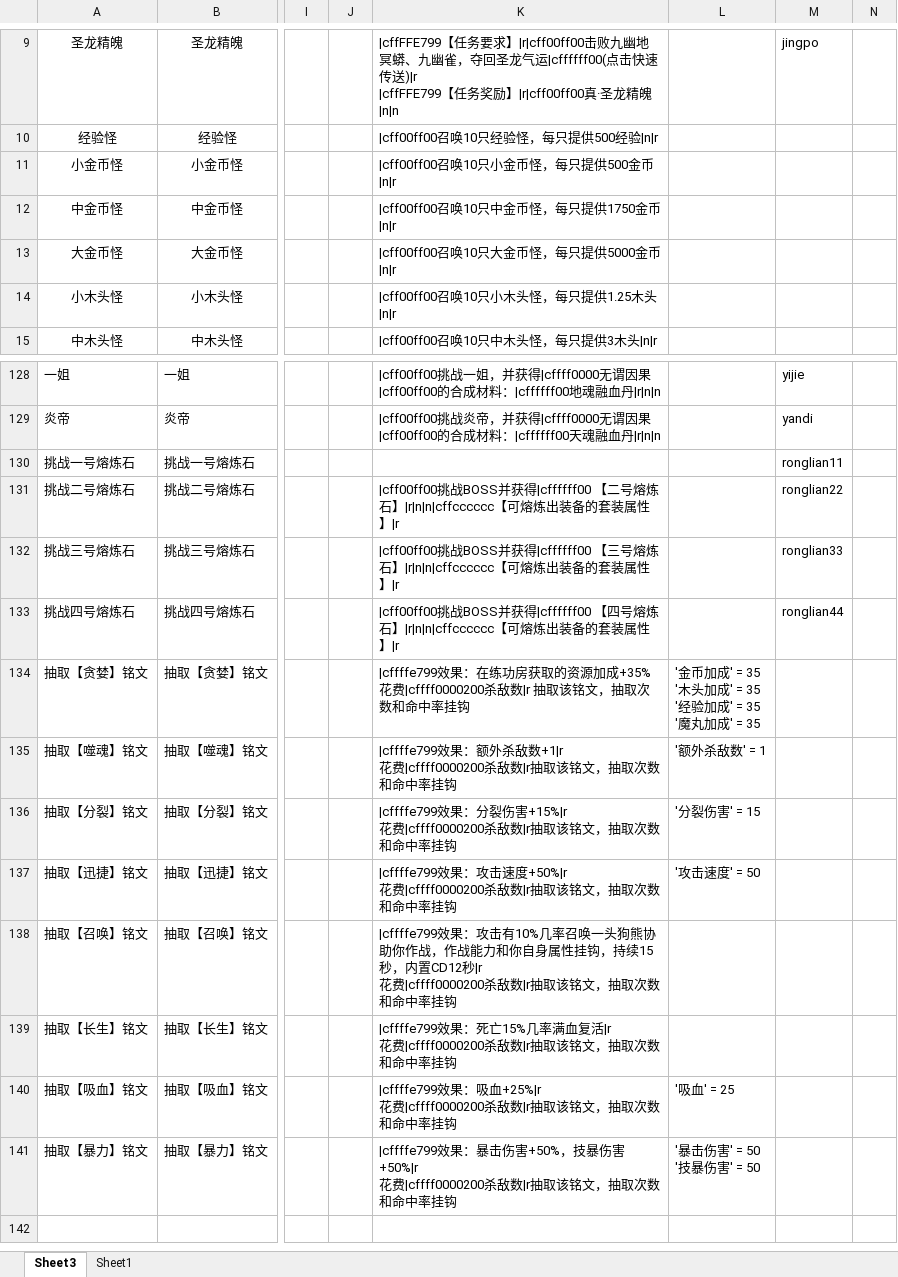
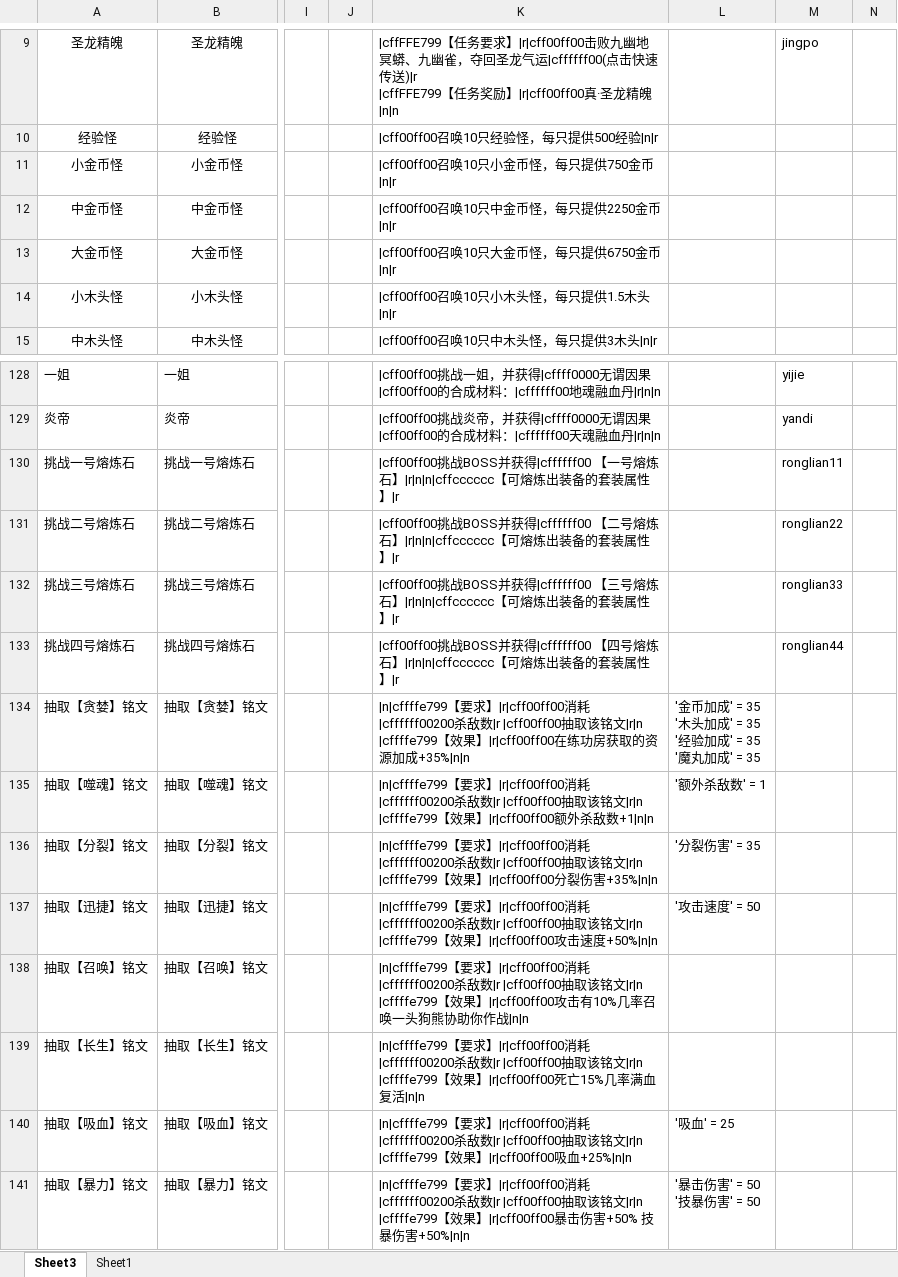
Before and after one commit to jeffworkflow/muban_defence2, an Excel workbook: map/table/商品.xlsm, sheet Sheet3, drawn as a sheet; only a part is shown, gaps mark what is left out; values as stored, in another font and other column widths than the file's, no borders; charts and pictures and conditional formats not drawn; ↵ is a line break in a cell; the diff names each change by its address in the sheet, - before the commit and + after, or states it on an @@ line.

```diff
--- a/map/table/商品.xlsm (sheet Sheet3)
+++ b/map/table/商品.xlsm (sheet Sheet3)
-K11: |cff00ff00召唤10只小金币怪，每只提供500金币|n|r
+K11: |cff00ff00召唤10只小金币怪，每只提供750金币|n|r
-K12: |cff00ff00召唤10只中金币怪，每只提供1750金币|n|r
+K12: |cff00ff00召唤10只中金币怪，每只提供2250金币|n|r
-K13: |cff00ff00召唤10只大金币怪，每只提供5000金币|n|r
+K13: |cff00ff00召唤10只大金币怪，每只提供6750金币|n|r
-K14: |cff00ff00召唤10只小木头怪，每只提供1.25木头|n|r
+K14: |cff00ff00召唤10只小木头怪，每只提供1.5木头|n|r
-K130: (empty)
+K130: |cff00ff00挑战BOSS并获得|cffffff00 【一号熔炼石】|r|n|n|cffcccccc【可熔炼出装备的套装属性】|r
-K134: |cffffe799效果：在练功房获取的资源加成+35% ↵ 花费|cffff0000200杀敌数|r 抽取该铭文，抽取次数和命中率挂钩
+K134: |n|cffffe799【要求】|r|cff00ff00消耗 |cffffff00200杀敌数|r |cff00ff00抽取该铭文|r|n ↵ |cffffe799【效果】|r|cff00ff00在练功房获取的资源加成+35%|n|n
-K135: |cffffe799效果：额外杀敌数+1|r ↵ 花费|cffff0000200杀敌数|r抽取该铭文，抽取次数和命中率挂钩
+K135: |n|cffffe799【要求】|r|cff00ff00消耗 |cffffff00200杀敌数|r |cff00ff00抽取该铭文|r|n ↵ |cffffe799【效果】|r|cff00ff00额外杀敌数+1|n|n
-K136: |cffffe799效果：分裂伤害+15%|r ↵ 花费|cffff0000200杀敌数|r抽取该铭文，抽取次数和命中率挂钩
+K136: |n|cffffe799【要求】|r|cff00ff00消耗 |cffffff00200杀敌数|r |cff00ff00抽取该铭文|r|n ↵ |cffffe799【效果】|r|cff00ff00分裂伤害+35%|n|n
-L136: '分裂伤害' = 15
+L136: '分裂伤害' = 35
-K137: |cffffe799效果：攻击速度+50%|r ↵ 花费|cffff0000200杀敌数|r抽取该铭文，抽取次数和命中率挂钩
+K137: |n|cffffe799【要求】|r|cff00ff00消耗 |cffffff00200杀敌数|r |cff00ff00抽取该铭文|r|n ↵ |cffffe799【效果】|r|cff00ff00攻击速度+50%|n|n
-K138: |cffffe799效果：攻击有10%几率召唤一头狗熊协助你作战，作战能力和你自身属性挂钩，持续15秒，内置CD12秒|r ↵ 花费|cffff0000200杀敌数|r抽取该铭文，抽取次数和命中率挂钩
+K138: |n|cffffe799【要求】|r|cff00ff00消耗 |cffffff00200杀敌数|r |cff00ff00抽取该铭文|r|n ↵ |cffffe799【效果】|r|cff00ff00攻击有10%几率召唤一头狗熊协助你作战|n|n
-K139: |cffffe799效果：死亡15%几率满血复活|r ↵ 花费|cffff0000200杀敌数|r抽取该铭文，抽取次数和命中率挂钩
+K139: |n|cffffe799【要求】|r|cff00ff00消耗 |cffffff00200杀敌数|r |cff00ff00抽取该铭文|r|n ↵ |cffffe799【效果】|r|cff00ff00死亡15%几率满血复活|n|n
-K140: |cffffe799效果：吸血+25%|r ↵ 花费|cffff0000200杀敌数|r抽取该铭文，抽取次数和命中率挂钩
+K140: |n|cffffe799【要求】|r|cff00ff00消耗 |cffffff00200杀敌数|r |cff00ff00抽取该铭文|r|n ↵ |cffffe799【效果】|r|cff00ff00吸血+25%|n|n
-K141: |cffffe799效果：暴击伤害+50%，技暴伤害+50%|r ↵ 花费|cffff0000200杀敌数|r抽取该铭文，抽取次数和命中率挂钩
+K141: |n|cffffe799【要求】|r|cff00ff00消耗 |cffffff00200杀敌数|r |cff00ff00抽取该铭文|r|n ↵ |cffffe799【效果】|r|cff00ff00暴击伤害+50% 技暴伤害+50%|n|n
```
Also changed, not shown: map/table/单位物编生成-.xlsm, map/table/物品物编生成.xlsm, 11 other files.
